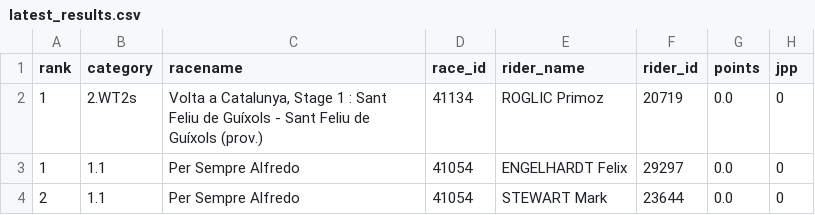
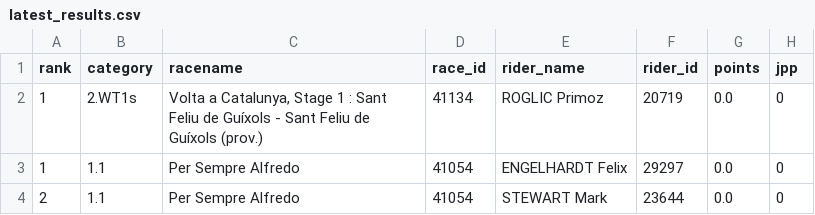
Before and after one commit to wijnandb/wielerspel2023, a CSV file: _data/latest_results.csv, drawn as a sheet; only a part is shown.

Commit message:
New results at 2023-03-20T20:50:58

```diff
--- a/_data/latest_results.csv
+++ b/_data/latest_results.csv
@@ -1,3 +1,3 @@
 rank,category,racename,race_id,rider_name,rider_id,points,jpp
-1,2.WT2s,"Volta a Catalunya, Stage 1 : Sant Feliu de Guíxols - Sant Feliu de Guíxols (prov.)",41134,ROGLIC Primoz,20719,0.0,0
+1,2.WT1s,"Volta a Catalunya, Stage 1 : Sant Feliu de Guíxols - Sant Feliu de Guíxols (prov.)",41134,ROGLIC Primoz,20719,0.0,0
 1,1.1,Per Sempre Alfredo,41054,ENGELHARDT Felix,29297,0.0,0
```
Also changed, not shown: 2 other files.
